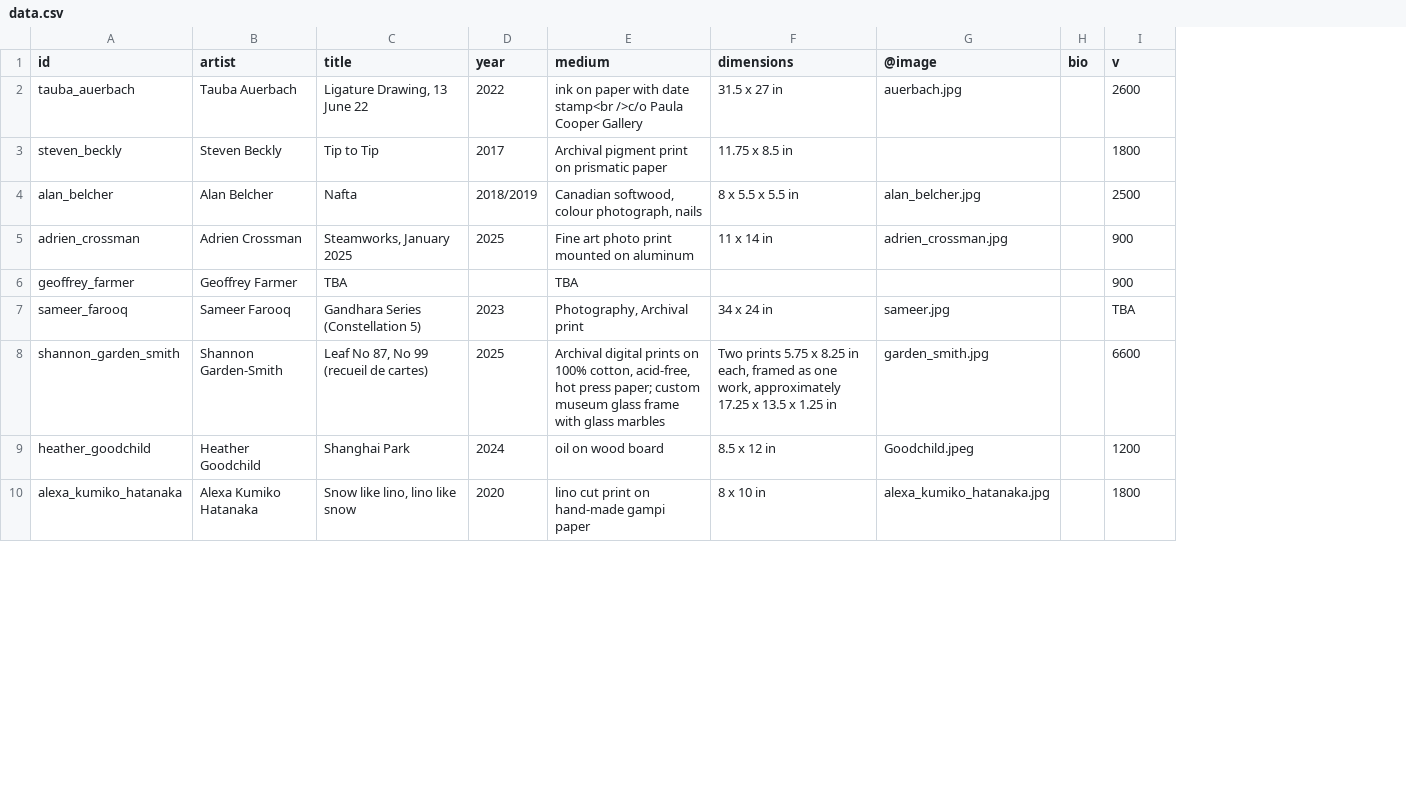
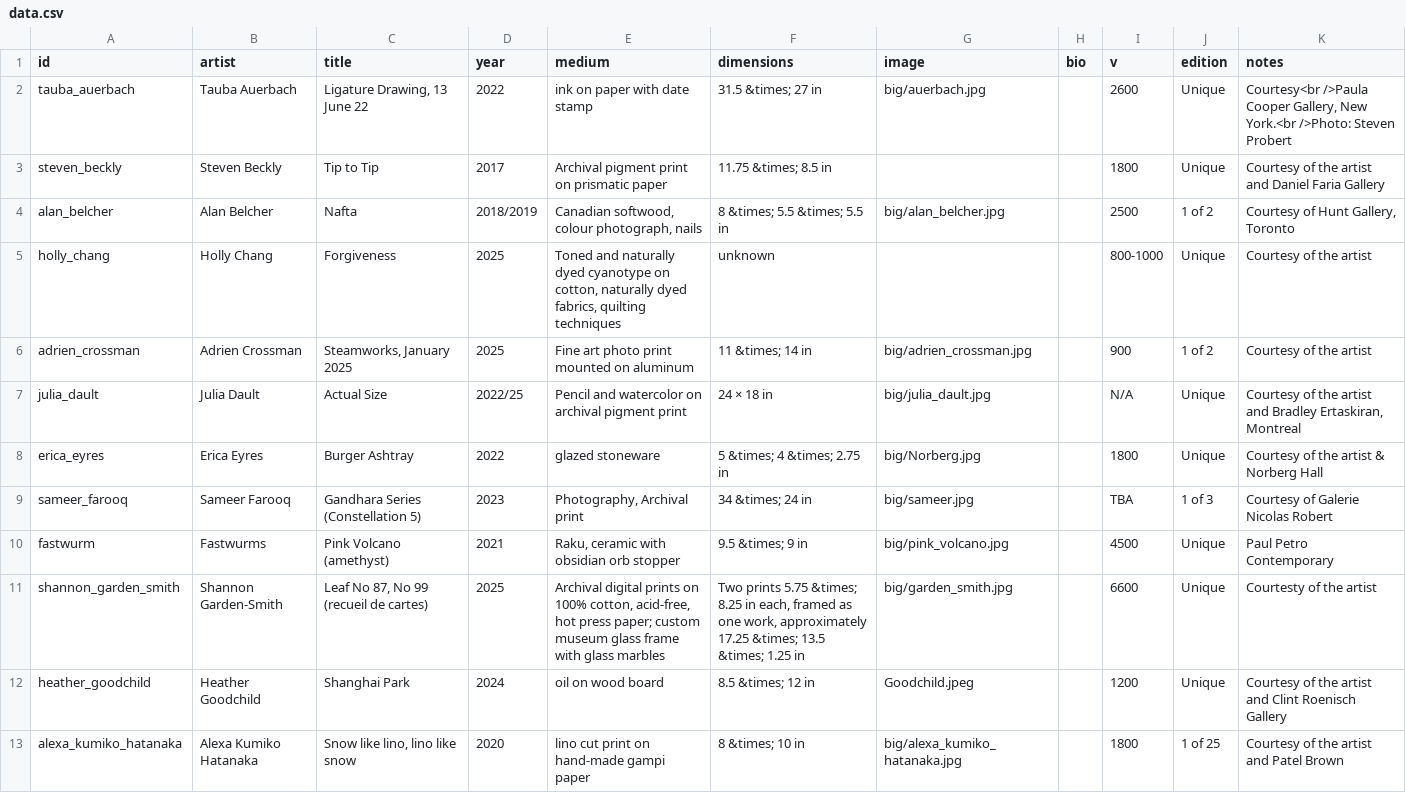
Before and after one commit to alisq/artmet51react, a CSV file: src/data.csv, drawn as a sheet; only a part is shown; removed rows and columns are numbered as before the commit, all else as after; the diff covers the shown part only; the diff names each change by its address in the sheet, - before the commit and + after, or states it on an @@ line.

```diff
--- a/src/data.csv
+++ b/src/data.csv
-column G (@image), rows 2-5: auerbach.jpg |  | alan_belcher.jpg | adrien_crossman.jpg; rows 7-10: sameer.jpg | garden_smith.jpg | Goodchild.jpeg | alexa_kumiko_hatanaka.jpg
+column G (image), rows 2-4: big/auerbach.jpg |  | big/alan_belcher.jpg; row 6: big/adrien_crossman.jpg; row 9: big/sameer.jpg; rows 11-13: big/garden_smith.jpg | Goodchild.jpeg | big/alexa_kumiko_hatanaka.jpg
+column J (edition), rows 2-4: Unique | Unique | 1 of 2; row 6: 1 of 2; row 9: 1 of 3; rows 11-13: Unique | Unique | 1 of 25
+column K (notes), rows 2-4: Courtesy<br />Paula Cooper Gallery, New York.<br />Photo: Steven Probert | Courtesy of the artist and Daniel Faria Gallery | Courtesy of Hunt Gallery, Toronto; row 6: Courtesy of the artist; row 9: Courtesy of Galerie Nicolas Robert; rows 11-13: Courtesty of the artist | Courtesy of the artist and Clint Roenisch Gallery | Courtesy of the artist and Patel Brown
-E2 (medium): ink on paper with date stamp<br />c/o Paula Cooper Gallery
+E2 (medium): ink on paper with date stamp
-F2 (dimensions): 31.5 x 27 in
+F2 (dimensions): 31.5 &times; 27 in
-F3 (dimensions): 11.75 x 8.5 in
+F3 (dimensions): 11.75 &times; 8.5 in
-F4 (dimensions): 8 x 5.5 x 5.5 in
+F4 (dimensions): 8 &times; 5.5 &times; 5.5 in
+row 5: holly_chang | Holly Chang | Forgiveness | 2025 | Toned and naturally dyed cyanotype on cotton, naturally dyed fabrics, quilting techniques | unknown |  |  | 800-1000 | Unique | Courtesy of the artist
-F6 (dimensions): 11 x 14 in
+F6 (dimensions): 11 &times; 14 in
-row 6: geoffrey_farmer | Geoffrey Farmer | TBA |  | TBA |  |  |  | 900
+row 7: julia_dault | Julia Dault | Actual Size | 2022/25 | Pencil and watercolor on archival pigment print | 24 × 18 in | big/julia_dault.jpg |  | N/A | Unique | Courtesy of the artist and Bradley Ertaskiran, Montreal
+row 8: erica_eyres | Erica Eyres | Burger Ashtray | 2022 | glazed stoneware | 5 &times; 4 &times; 2.75 in | big/Norberg.jpg |  | 1800 | Unique | Courtesy of the artist & Norberg Hall
-F9 (dimensions): 34 x 24 in
+F9 (dimensions): 34 &times; 24 in
+row 10: fastwurm | Fastwurms | Pink Volcano (amethyst) | 2021 | Raku, ceramic with obsidian orb stopper | 9.5 &times; 9 in | big/pink_volcano.jpg |  | 4500 | Unique | Paul Petro Contemporary
-F11 (dimensions): …prints 5.75 x 8.25 in each, framed as one work, approximately 17.25 x 13.5 x 1.25 in
+F11 (dimensions): …prints 5.75 &times; 8.25 in each, framed as one work, approximately 17.25 &times; 13.5 &times; 1.25 in
-F12 (dimensions): 8.5 x 12 in
+F12 (dimensions): 8.5 &times; 12 in
-F13 (dimensions): 8 x 10 in
+F13 (dimensions): 8 &times; 10 in
```
Also changed, not shown: 1 added row, 1 removed row and 8 edited cells elsewhere in this file, 11 other files.
